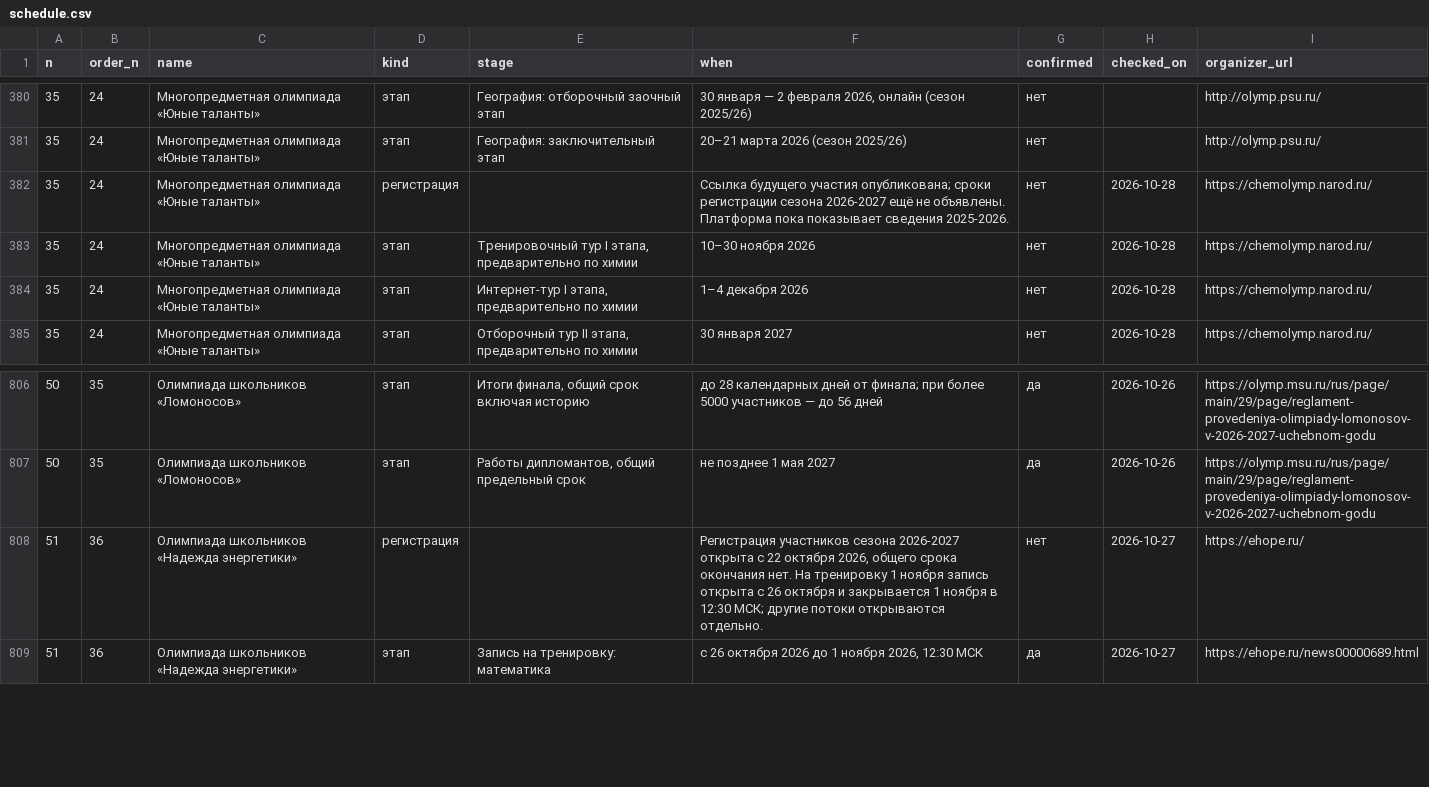
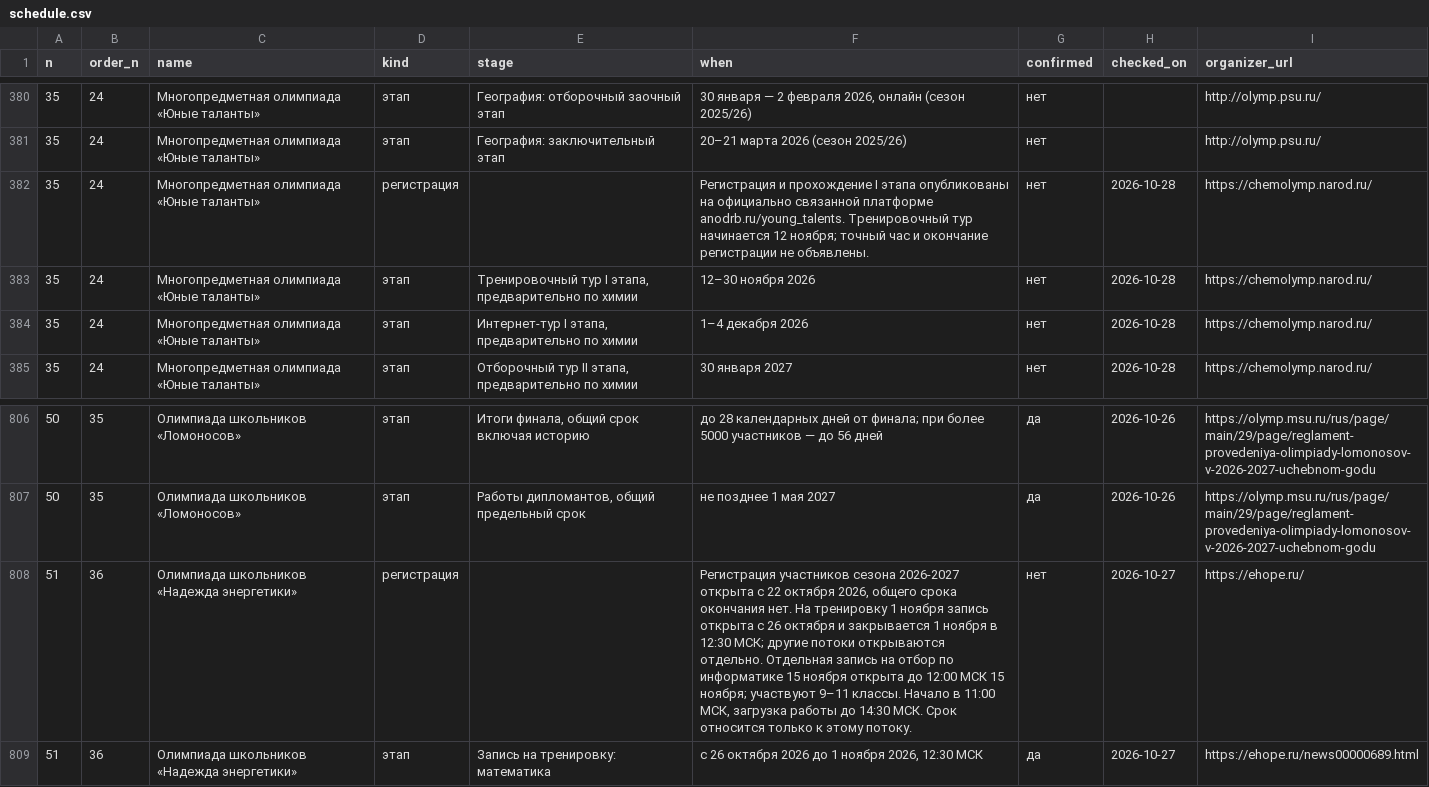
Before and after one commit to Cyberhand2/codolymp-opendata, a CSV file: schedule.csv, drawn as a sheet; only a part is shown, gaps mark what is left out; the diff covers the shown part only.

```diff
--- a/schedule.csv
+++ b/schedule.csv
@@ -381,4 +381,4 @@
 35,24,Многопредметная олимпиада «Юные таланты»,этап,География: заключительный этап,20–21 марта 2026 (сезон 2025/26),нет,,http://olymp.psu.ru/
-35,24,Многопредметная олимпиада «Юные таланты»,регистрация,,Ссылка будущего участия опубликована; сроки регистрации сезона 2026-2027 ещё не объявлены. Платформа пока показывает сведения 2025-2026.,нет,2026-10-28,https://chemolymp.narod.ru/
-35,24,Многопредметная олимпиада «Юные таланты»,этап,"Тренировочный тур I этапа, предварительно по химии",10–30 ноября 2026,нет,2026-10-28,https://chemolymp.narod.ru/
+35,24,Многопредметная олимпиада «Юные таланты»,регистрация,,Регистрация и прохождение I этапа опубликованы на официально связанной платформе anodrb.ru/young_talents. Тренировочный тур начинается 12 ноября; точный час и окончание регистрации не объявлены.,нет,2026-10-28,https://chemolymp.narod.ru/
+35,24,Многопредметная олимпиада «Юные таланты»,этап,"Тренировочный тур I этапа, предварительно по химии",12–30 ноября 2026,нет,2026-10-28,https://chemolymp.narod.ru/
 35,24,Многопредметная олимпиада «Юные таланты»,этап,"Интернет-тур I этапа, предварительно по химии",1–4 декабря 2026,нет,2026-10-28,https://chemolymp.narod.ru/
@@ -807,3 +807,3 @@
 50,35,Олимпиада школьников «Ломоносов»,этап,"Работы дипломантов, общий предельный срок",не позднее 1 мая 2027,да,2026-10-26,https://olymp.msu.ru/rus/page/main/29/page/reglament-provedeniya-olimpiady-lomonosov-v-2026-2027-uchebnom-godu
-51,36,Олимпиада школьников «Надежда энергетики»,регистрация,,"Регистрация участников сезона 2026-2027 открыта с 22 октября 2026, общего срока окончания нет. На тренировку 1 ноября запись открыта с 26 октября и закрывается 1 ноября в 12:30 МСК; другие потоки открываются отдельно.",нет,2026-10-27,https://ehope.ru/
+51,36,Олимпиада школьников «Надежда энергетики»,регистрация,,"Регистрация участников сезона 2026-2027 открыта с 22 октября 2026, общего срока окончания нет. На тренировку 1 ноября запись открыта с 26 октября и закрывается 1 ноября в 12:30 МСК; другие потоки открываются отдельно. Отдельная запись на отбор по информатике 15 ноября открыта до 12:00 МСК 15 ноября; участвуют 9–11 классы. Начало в 11:00 МСК, загрузка работы до 14:30 МСК. Срок относится только к этому потоку.",нет,2026-10-27,https://ehope.ru/
 51,36,Олимпиада школьников «Надежда энергетики»,этап,Запись на тренировку: математика,"с 26 октября 2026 до 1 ноября 2026, 12:30 МСК",да,2026-10-27,https://ehope.ru/news00000689.html
```
Also changed, not shown: 1 added row, 3 removed rows and 9 edited cells elsewhere in this file, 3 other files.
